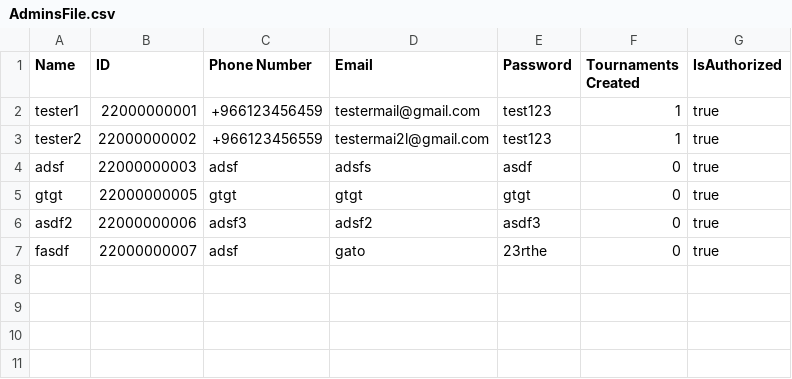
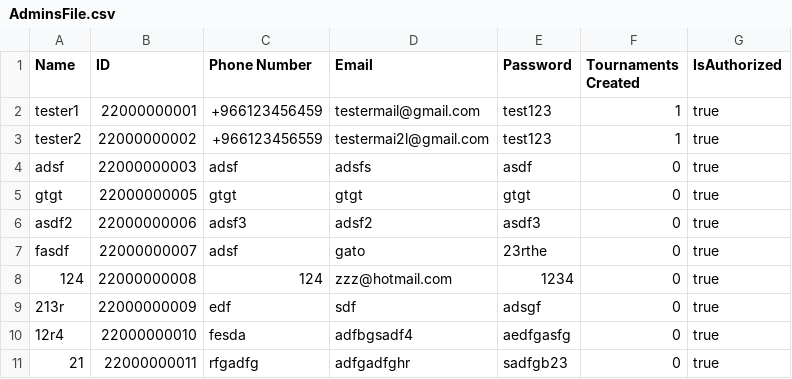
Before and after one commit to MossyVortex/TournamentManager, a CSV file: bin/AdminsFile.csv, drawn as a sheet; the diff names each change by its address in the sheet, - before the commit and + after, or states it on an @@ line.

```diff
--- a/bin/AdminsFile.csv
+++ b/bin/AdminsFile.csv
+row 8: 124 | 22000000008 | 124 | zzz@hotmail.com | 1234 | 0 | true
+row 9: 213r | 22000000009 | edf | sdf | adsgf | 0 | true
+row 10: 12r4 | 22000000010 | fesda | adfbgsadf4 | aedfgasfg | 0 | true
+row 11: 21 | 22000000011 | rfgadfg | adfgadfghr | sadfgb23 | 0 | true
```
Also changed, not shown: bin/StudentsFile.csv, src/AdminsFile.csv, 5 other files.
